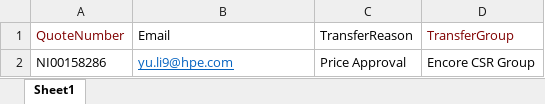
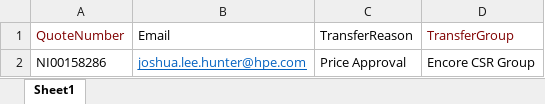
Before and after one commit to TaoismLEE/NGQ, an Excel workbook: data/US9414_03/InputFiles/US9414_03.xlsx, sheet Sheet1, drawn as a sheet; values as stored, in another font and other column widths than the file's, no borders; the diff names each change by its address in the sheet, - before the commit and + after, or states it on an @@ line.

```diff
--- a/data/US9414_03/InputFiles/US9414_03.xlsx (sheet Sheet1)
+++ b/data/US9414_03/InputFiles/US9414_03.xlsx (sheet Sheet1)
-B2 (Email): yu.li9@hpe.com
+B2 (Email): joshua.lee.hunter@hpe.com
```
Also changed, not shown: data/US9430_04.xlsx, 11 other files.
